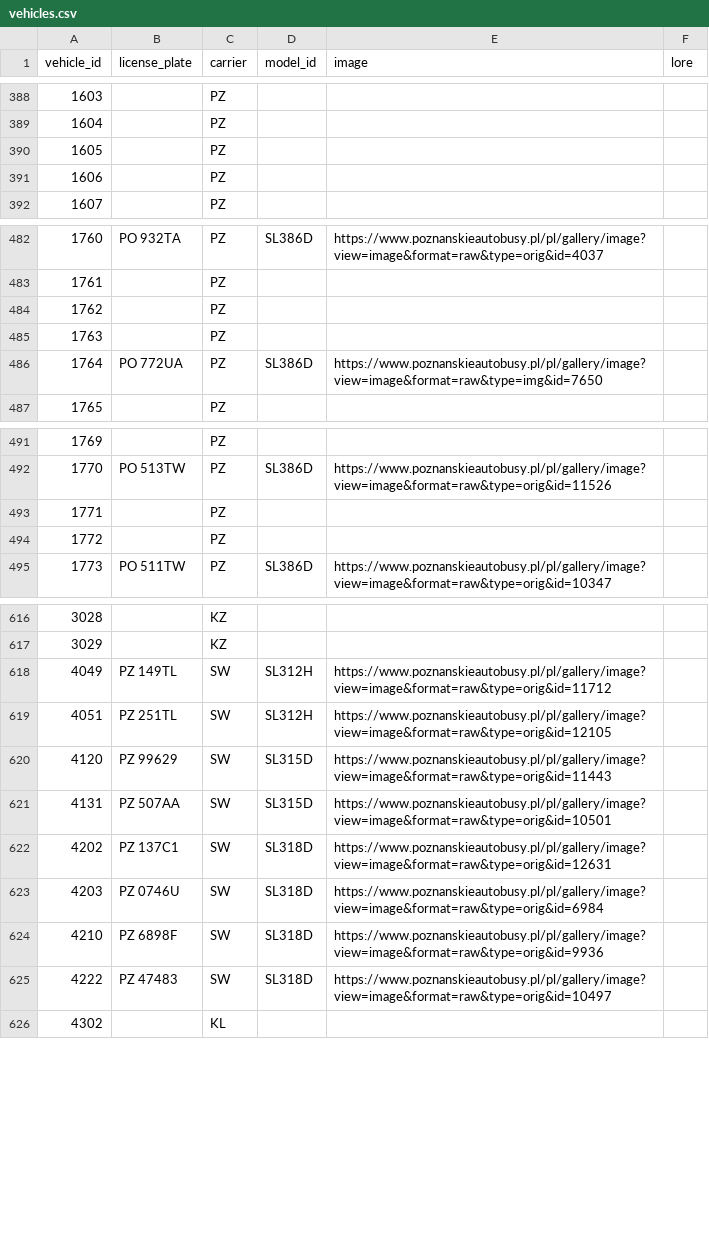
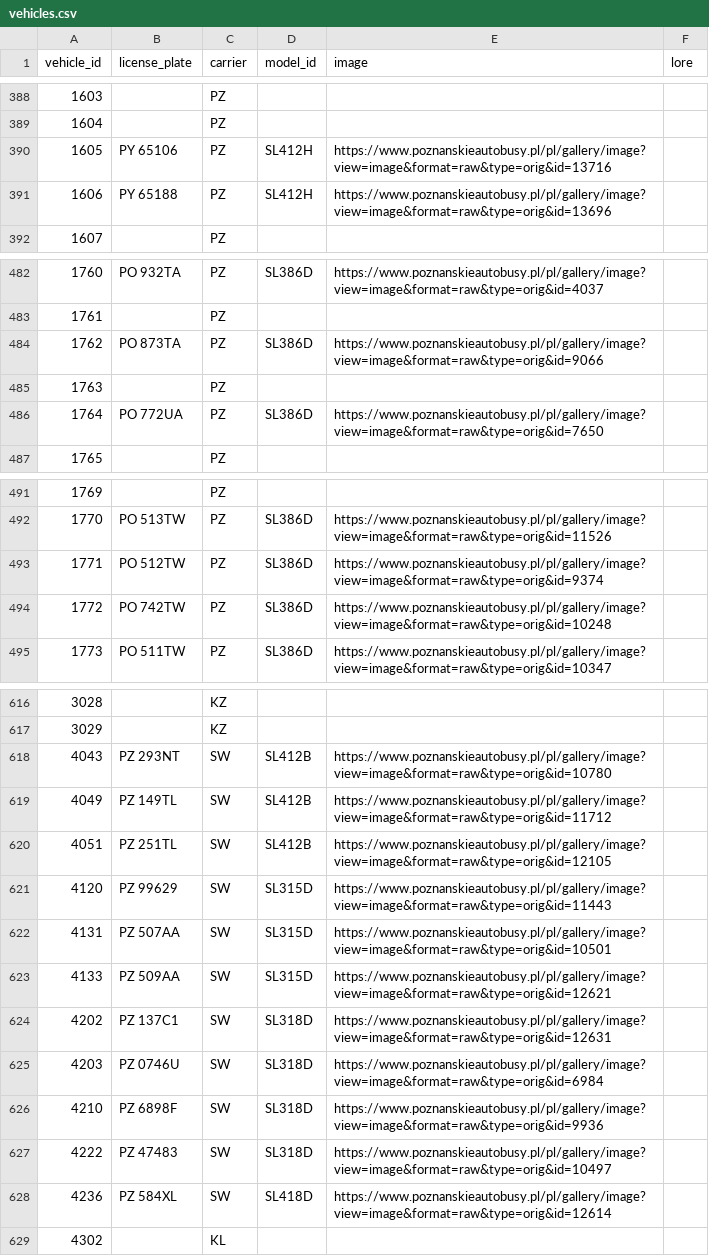
Before and after one commit to pixelsapphire/pokestops, a CSV file: data/raw/vehicles.csv, drawn as a sheet; only a part is shown, gaps mark what is left out; the diff covers the shown part only.

Commit message:
Update save data

```diff
--- a/data/raw/vehicles.csv
+++ b/data/raw/vehicles.csv
@@ -389,4 +389,4 @@ vehicle_id,license_plate,carrier,model_id,image,lore
 1604,,PZ,,,
-1605,,PZ,,,
-1606,,PZ,,,
+1605,PY 65106,PZ,SL412H,https://www.poznanskieautobusy.pl/pl/gallery/image?view=image&format=raw&type=orig&id=13716,
+1606,PY 65188,PZ,SL412H,https://www.poznanskieautobusy.pl/pl/gallery/image?view=image&format=raw&type=orig&id=13696,
 1607,,PZ,,,
@@ -483,5 +483,5 @@ vehicle_id,license_plate,carrier,model_id,image,lore
 1761,,PZ,,,
-1762,,PZ,,,
+1762,PO 873TA,PZ,SL386D,https://www.poznanskieautobusy.pl/pl/gallery/image?view=image&format=raw&type=orig&id=9066,
 1763,,PZ,,,
-1764,PO 772UA,PZ,SL386D,https://www.poznanskieautobusy.pl/pl/gallery/image?view=image&format=raw&type=img&id=7650,
+1764,PO 772UA,PZ,SL386D,https://www.poznanskieautobusy.pl/pl/gallery/image?view=image&format=raw&type=orig&id=7650,
 1765,,PZ,,,
@@ -492,4 +492,4 @@ vehicle_id,license_plate,carrier,model_id,image,lore
 1770,PO 513TW,PZ,SL386D,https://www.poznanskieautobusy.pl/pl/gallery/image?view=image&format=raw&type=orig&id=11526,
-1771,,PZ,,,
-1772,,PZ,,,
+1771,PO 512TW,PZ,SL386D,https://www.poznanskieautobusy.pl/pl/gallery/image?view=image&format=raw&type=orig&id=9374,
+1772,PO 742TW,PZ,SL386D,https://www.poznanskieautobusy.pl/pl/gallery/image?view=image&format=raw&type=orig&id=10248,
 1773,PO 511TW,PZ,SL386D,https://www.poznanskieautobusy.pl/pl/gallery/image?view=image&format=raw&type=orig&id=10347,
@@ -617,6 +617,8 @@ vehicle_id,license_plate,carrier,model_id,image,lore
 3029,,KZ,,,
-4049,PZ 149TL,SW,SL312H,https://www.poznanskieautobusy.pl/pl/gallery/image?view=image&format=raw&type=orig&id=11712,
-4051,PZ 251TL,SW,SL312H,https://www.poznanskieautobusy.pl/pl/gallery/image?view=image&format=raw&type=orig&id=12105,
+4043,PZ 293NT,SW,SL412B,https://www.poznanskieautobusy.pl/pl/gallery/image?view=image&format=raw&type=orig&id=10780,
+4049,PZ 149TL,SW,SL412B,https://www.poznanskieautobusy.pl/pl/gallery/image?view=image&format=raw&type=orig&id=11712,
+4051,PZ 251TL,SW,SL412B,https://www.poznanskieautobusy.pl/pl/gallery/image?view=image&format=raw&type=orig&id=12105,
 4120,PZ 99629,SW,SL315D,https://www.poznanskieautobusy.pl/pl/gallery/image?view=image&format=raw&type=orig&id=11443,
 4131,PZ 507AA,SW,SL315D,https://www.poznanskieautobusy.pl/pl/gallery/image?view=image&format=raw&type=orig&id=10501,
+4133,PZ 509AA,SW,SL315D,https://www.poznanskieautobusy.pl/pl/gallery/image?view=image&format=raw&type=orig&id=12621,
 4202,PZ 137C1,SW,SL318D,https://www.poznanskieautobusy.pl/pl/gallery/image?view=image&format=raw&type=orig&id=12631,
@@ -625,2 +627,3 @@ vehicle_id,license_plate,carrier,model_id,image,lore
 4222,PZ 47483,SW,SL318D,https://www.poznanskieautobusy.pl/pl/gallery/image?view=image&format=raw&type=orig&id=10497,
+4236,PZ 584XL,SW,SL418D,https://www.poznanskieautobusy.pl/pl/gallery/image?view=image&format=raw&type=orig&id=12614,
 4302,,KL,,,
```
Also changed, not shown: 33 edited cells elsewhere in this file, data/raw/vehicle_models.csv, playerdata/sapphire/vehicles.csv, 11 other files.
